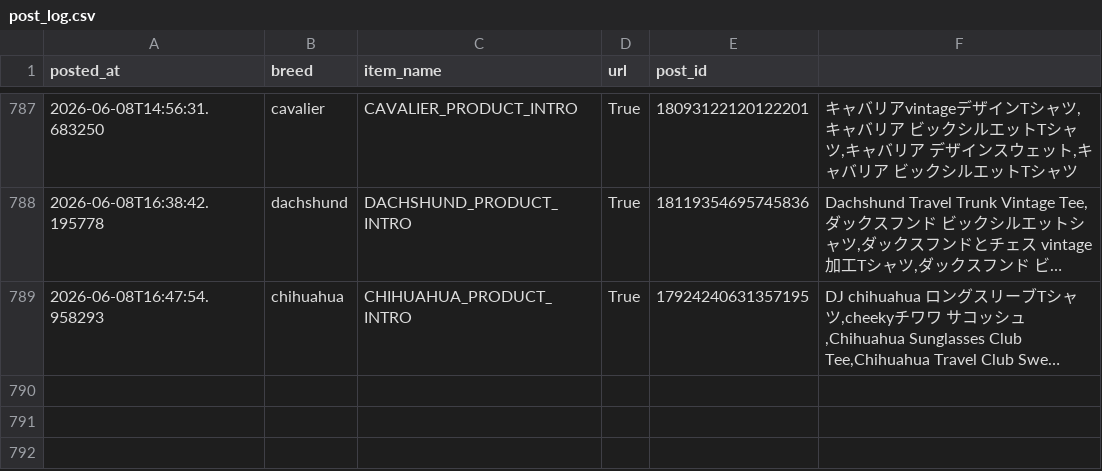
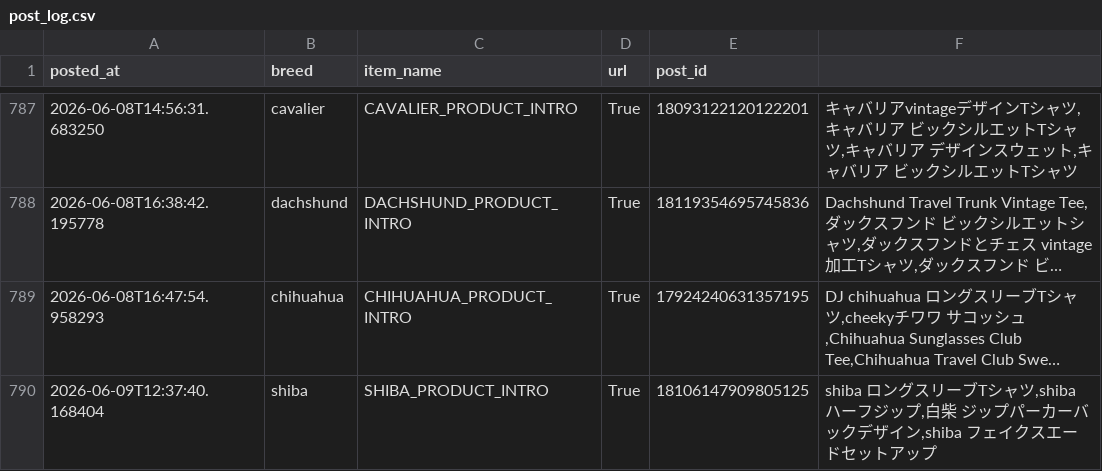
Before and after one commit to takaso123so/dgru-threads, a CSV file: logs/post_log.csv, drawn as a sheet; only a part is shown, gaps mark what is left out; long unchanged cells end in …; the diff names each change by its address in the sheet, - before the commit and + after, or states it on an @@ line.

```diff
--- a/logs/post_log.csv
+++ b/logs/post_log.csv
+row 790: 2026-06-09T12:37:40.168404 | shiba | SHIBA_PRODUCT_INTRO | True | 18106147909805125 | shiba ロングスリーブTシャツ,shiba ハーフジップ,白柴 ジップパーカーバックデザイン,shiba フェイクスエードセットアップ
```
